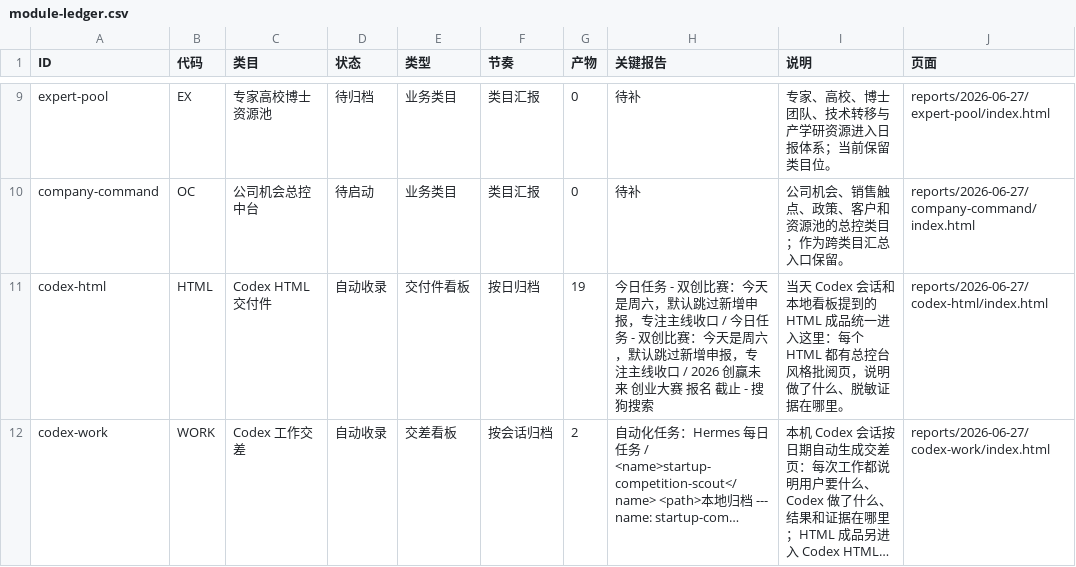
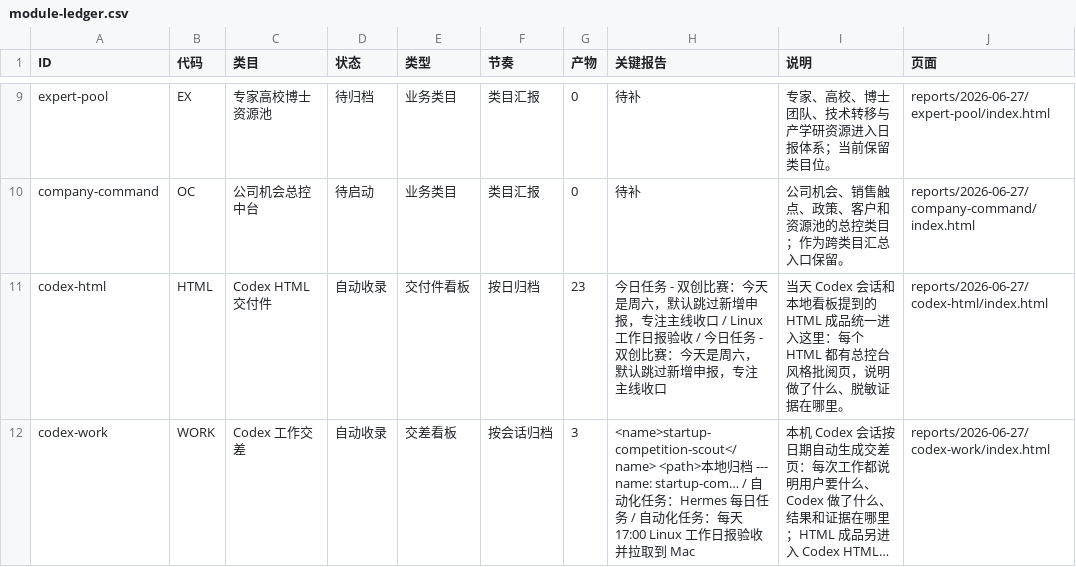
Before and after one commit to schovayang-creator/automation-command-center, a CSV file: data/tables/module-ledger.csv, drawn as a sheet; only a part is shown, gaps mark what is left out; long unchanged cells end in …; the diff names each change by its address in the sheet, - before the commit and + after, or states it on an @@ line.

```diff
--- a/data/tables/module-ledger.csv
+++ b/data/tables/module-ledger.csv
-G11 (产物): 19
+G11 (产物): 23
-H11 (关键报告): …收口 / 今日任务 - 双创比赛：今天是周六，默认跳过新增申报，专注主线收口 / 2026 创赢未来 创业大赛 报名 截止 - 搜狗搜索
+H11 (关键报告): …收口 / Linux 工作日报验收 / 今日任务 - 双创比赛：今天是周六，默认跳过新增申报，专注主线收口
-G12 (产物): 2
+G12 (产物): 3
-H12 (关键报告): 自动化任务：Hermes 每日任务 / <name>startup-competition-scout</name> <path>本地归档 --- name: startup-com…
+H12 (关键报告): <name>startup-competition-scout</name> <path>本地归档 --- name: startup-com… / 自动化任务：Hermes 每日任务 / 自动化任务：每天 17:00 Linux 工作日报验收并拉取到 Mac
```
Also changed, not shown: data/tables/automation-ledger.csv, data/tables/daily-task-ledger.csv, 51 other files.
